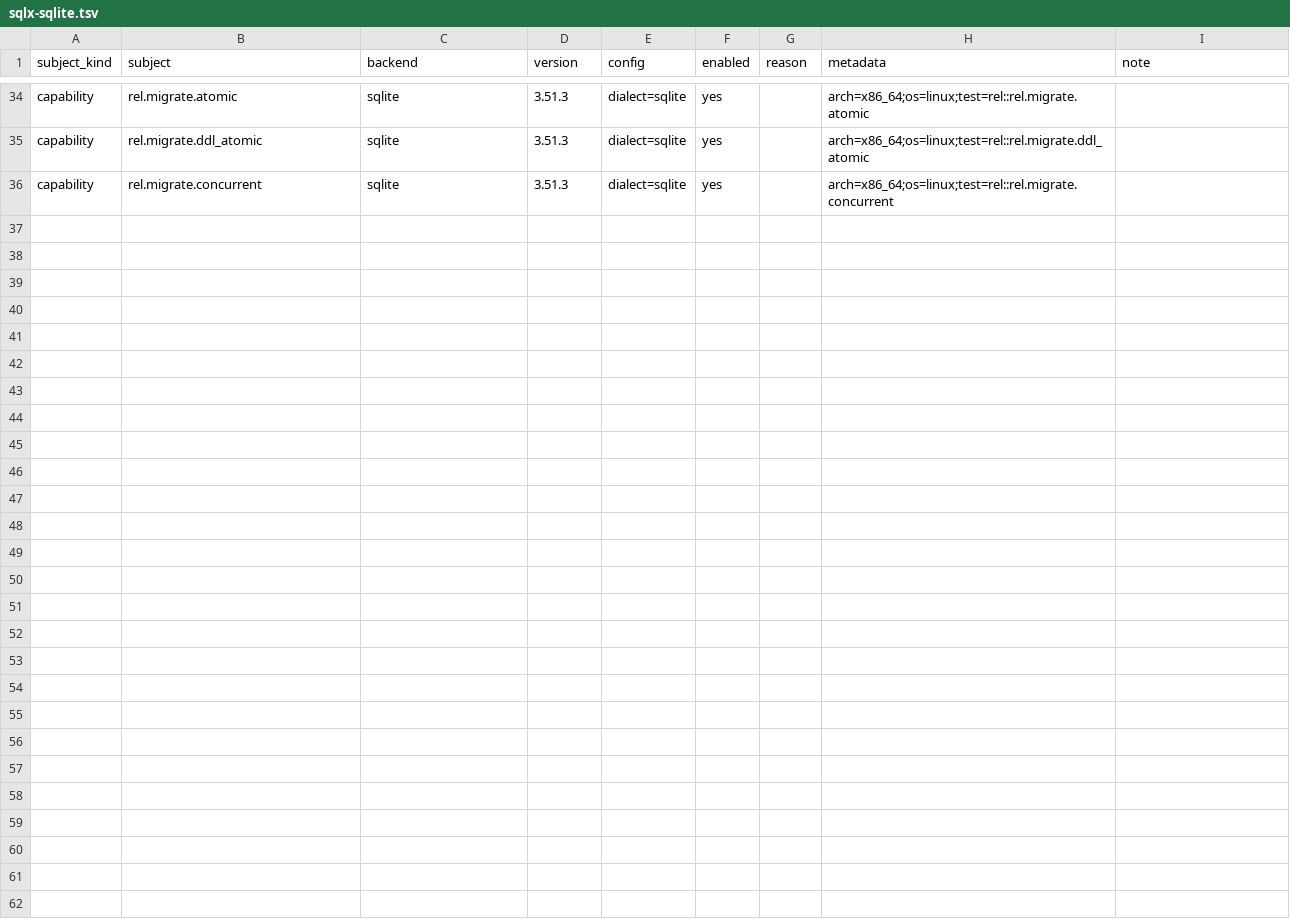
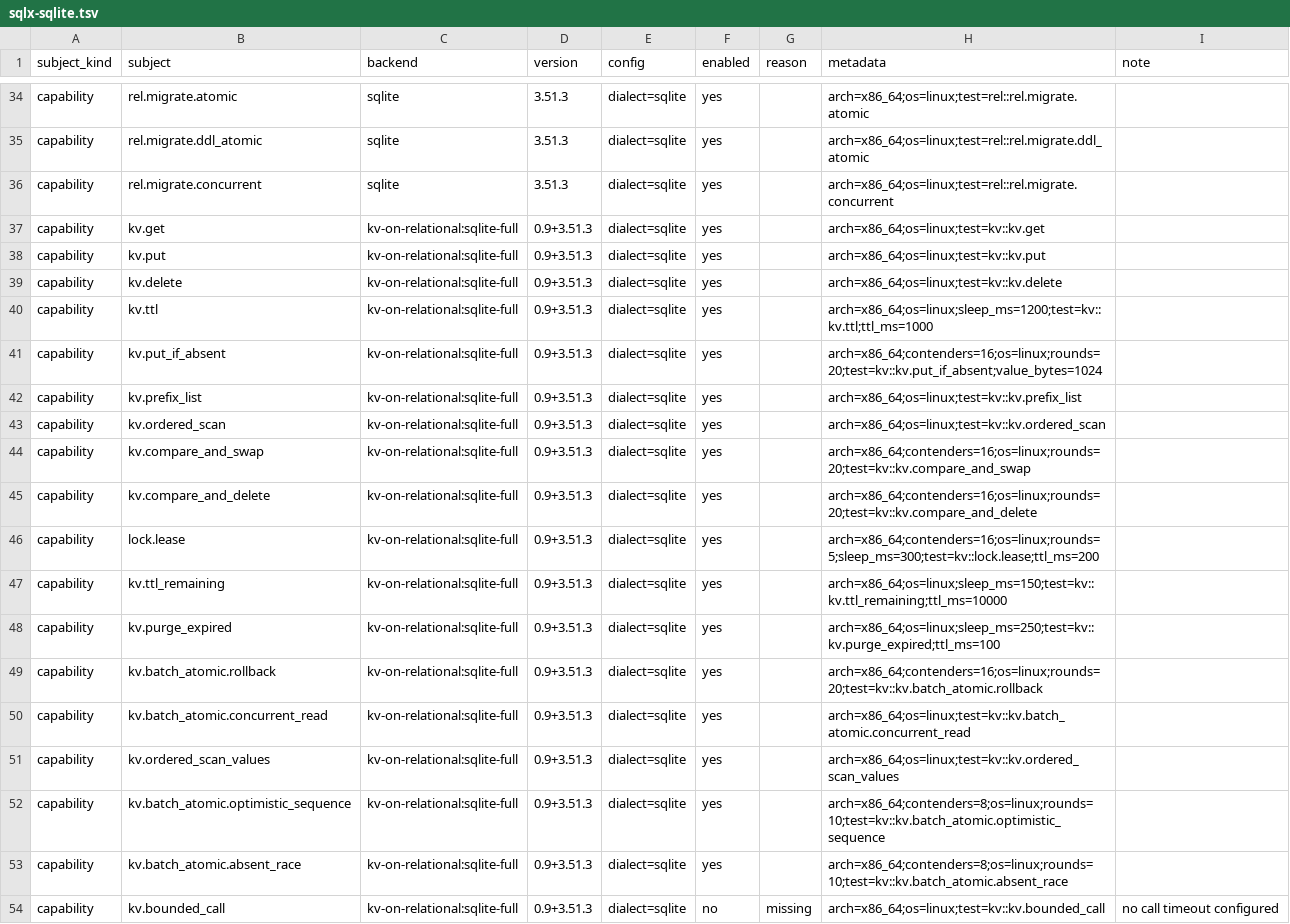
Before and after one commit to ciresnave/PersistAnt, a TSV file: matrix/sqlx-sqlite.tsv, drawn as a sheet; only a part is shown, gaps mark what is left out; the diff names each change by its address in the sheet, - before the commit and + after, or states it on an @@ line.

```diff
--- a/matrix/sqlx-sqlite.tsv
+++ b/matrix/sqlx-sqlite.tsv
+row 37: capability | kv.get | kv-on-relational:sqlite-full | 0.9+3.51.3 | dialect=sqlite | yes |  | arch=x86_64;os=linux;test=kv::kv.get
+row 38: capability | kv.put | kv-on-relational:sqlite-full | 0.9+3.51.3 | dialect=sqlite | yes |  | arch=x86_64;os=linux;test=kv::kv.put
+row 39: capability | kv.delete | kv-on-relational:sqlite-full | 0.9+3.51.3 | dialect=sqlite | yes |  | arch=x86_64;os=linux;test=kv::kv.delete
+row 40: capability | kv.ttl | kv-on-relational:sqlite-full | 0.9+3.51.3 | dialect=sqlite | yes |  | arch=x86_64;os=linux;sleep_ms=1200;test=kv::kv.ttl;ttl_ms=1000
+row 41: capability | kv.put_if_absent | kv-on-relational:sqlite-full | 0.9+3.51.3 | dialect=sqlite | yes |  | arch=x86_64;contenders=16;os=linux;rounds=20;test=kv::kv.put_if_absent;value_bytes=1024
+row 42: capability | kv.prefix_list | kv-on-relational:sqlite-full | 0.9+3.51.3 | dialect=sqlite | yes |  | arch=x86_64;os=linux;test=kv::kv.prefix_list
+row 43: capability | kv.ordered_scan | kv-on-relational:sqlite-full | 0.9+3.51.3 | dialect=sqlite | yes |  | arch=x86_64;os=linux;test=kv::kv.ordered_scan
+row 44: capability | kv.compare_and_swap | kv-on-relational:sqlite-full | 0.9+3.51.3 | dialect=sqlite | yes |  | arch=x86_64;contenders=16;os=linux;rounds=20;test=kv::kv.compare_and_swap
+row 45: capability | kv.compare_and_delete | kv-on-relational:sqlite-full | 0.9+3.51.3 | dialect=sqlite | yes |  | arch=x86_64;contenders=16;os=linux;rounds=20;test=kv::kv.compare_and_delete
+row 46: capability | lock.lease | kv-on-relational:sqlite-full | 0.9+3.51.3 | dialect=sqlite | yes |  | arch=x86_64;contenders=16;os=linux;rounds=5;sleep_ms=300;test=kv::lock.lease;ttl_ms=200
+row 47: capability | kv.ttl_remaining | kv-on-relational:sqlite-full | 0.9+3.51.3 | dialect=sqlite | yes |  | arch=x86_64;os=linux;sleep_ms=150;test=kv::kv.ttl_remaining;ttl_ms=10000
+row 48: capability | kv.purge_expired | kv-on-relational:sqlite-full | 0.9+3.51.3 | dialect=sqlite | yes |  | arch=x86_64;os=linux;sleep_ms=250;test=kv::kv.purge_expired;ttl_ms=100
+row 49: capability | kv.batch_atomic.rollback | kv-on-relational:sqlite-full | 0.9+3.51.3 | dialect=sqlite | yes |  | arch=x86_64;contenders=16;os=linux;rounds=20;test=kv::kv.batch_atomic.rollback
+row 50: capability | kv.batch_atomic.concurrent_read | kv-on-relational:sqlite-full | 0.9+3.51.3 | dialect=sqlite | yes |  | arch=x86_64;os=linux;test=kv::kv.batch_atomic.concurrent_read
+row 51: capability | kv.ordered_scan_values | kv-on-relational:sqlite-full | 0.9+3.51.3 | dialect=sqlite | yes |  | arch=x86_64;os=linux;test=kv::kv.ordered_scan_values
+row 52: capability | kv.batch_atomic.optimistic_sequence | kv-on-relational:sqlite-full | 0.9+3.51.3 | dialect=sqlite | yes |  | arch=x86_64;contenders=8;os=linux;rounds=10;test=kv::kv.batch_atomic.optimistic_sequence
+row 53: capability | kv.batch_atomic.absent_race | kv-on-relational:sqlite-full | 0.9+3.51.3 | dialect=sqlite | yes |  | arch=x86_64;contenders=8;os=linux;rounds=10;test=kv::kv.batch_atomic.absent_race
+row 54: capability | kv.bounded_call | kv-on-relational:sqlite-full | 0.9+3.51.3 | dialect=sqlite | no | missing | arch=x86_64;os=linux;test=kv::kv.bounded_call | no call timeout configured
```
Also changed, not shown: 10 other files.
